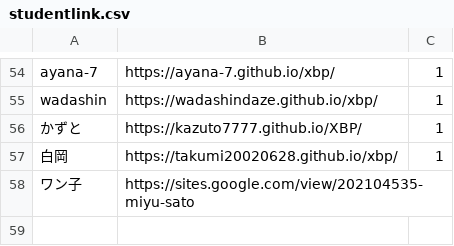
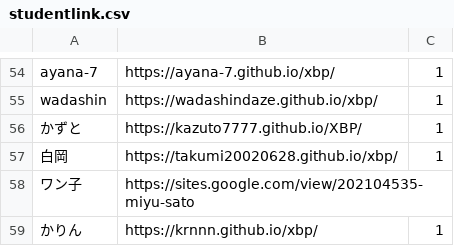
Before and after one commit to kuxbp/xbp, a CSV file: xbp2022/digital_fabrication/link/studentlink.csv, drawn as a sheet; only a part is shown, gaps mark what is left out; the diff names each change by its address in the sheet, - before the commit and + after, or states it on an @@ line.

Commit message:
link_karin

```diff
--- a/xbp2022/digital_fabrication/link/studentlink.csv
+++ b/xbp2022/digital_fabrication/link/studentlink.csv
+row 59: かりん | https://krnnn.github.io/xbp/ | 1
```
